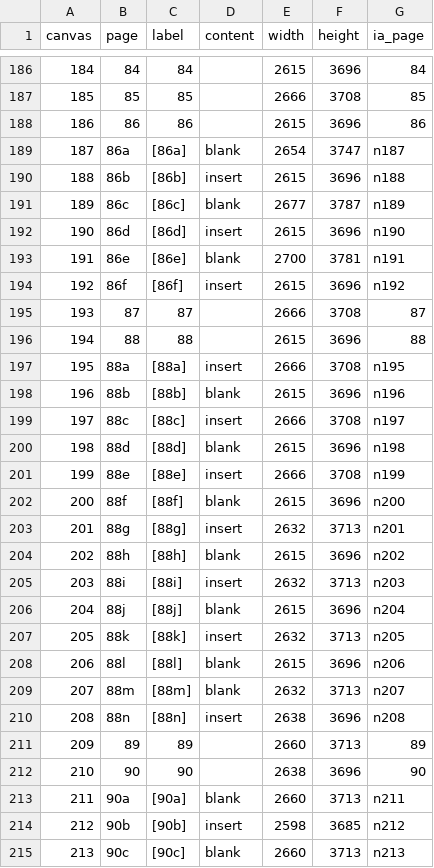
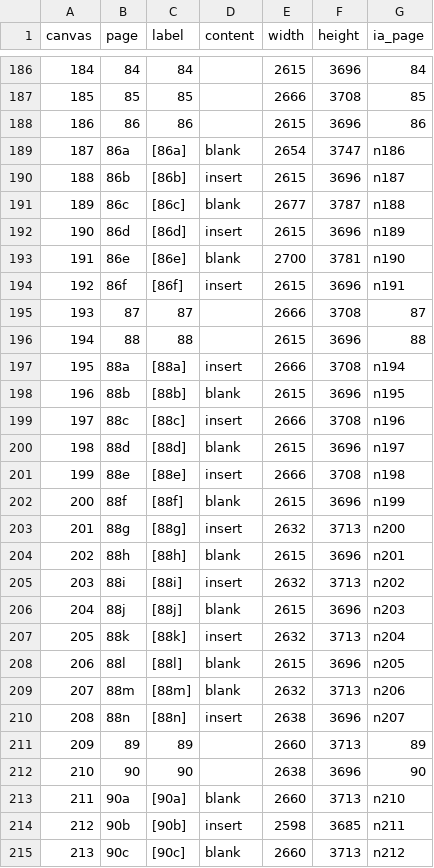
Before and after one commit to pbinkley/rcb-manual, a CSV file: _data/new_pages.csv, drawn as a sheet; only a part is shown, gaps mark what is left out; the diff covers the shown part only.

```diff
--- a/_data/new_pages.csv
+++ b/_data/new_pages.csv
@@ -188,28 +188,28 @@ canvas,page,label,content,width,height,ia_page
 186,86,86,,2615,3696,86
-187,86a,[86a],blank,2654,3747,n187
-188,86b,[86b],insert,2615,3696,n188
-189,86c,[86c],blank,2677,3787,n189
-190,86d,[86d],insert,2615,3696,n190
-191,86e,[86e],blank,2700,3781,n191
-192,86f,[86f],insert,2615,3696,n192
+187,86a,[86a],blank,2654,3747,n186
+188,86b,[86b],insert,2615,3696,n187
+189,86c,[86c],blank,2677,3787,n188
+190,86d,[86d],insert,2615,3696,n189
+191,86e,[86e],blank,2700,3781,n190
+192,86f,[86f],insert,2615,3696,n191
 193,87,87,,2666,3708,87
 194,88,88,,2615,3696,88
-195,88a,[88a],insert,2666,3708,n195
-196,88b,[88b],blank,2615,3696,n196
-197,88c,[88c],insert,2666,3708,n197
-198,88d,[88d],blank,2615,3696,n198
-199,88e,[88e],insert,2666,3708,n199
-200,88f,[88f],blank,2615,3696,n200
-201,88g,[88g],insert,2632,3713,n201
-202,88h,[88h],blank,2615,3696,n202
-203,88i,[88i],insert,2632,3713,n203
-204,88j,[88j],blank,2615,3696,n204
-205,88k,[88k],insert,2632,3713,n205
-206,88l,[88l],blank,2615,3696,n206
-207,88m,[88m],blank,2632,3713,n207
-208,88n,[88n],insert,2638,3696,n208
+195,88a,[88a],insert,2666,3708,n194
+196,88b,[88b],blank,2615,3696,n195
+197,88c,[88c],insert,2666,3708,n196
+198,88d,[88d],blank,2615,3696,n197
+199,88e,[88e],insert,2666,3708,n198
+200,88f,[88f],blank,2615,3696,n199
+201,88g,[88g],insert,2632,3713,n200
+202,88h,[88h],blank,2615,3696,n201
+203,88i,[88i],insert,2632,3713,n202
+204,88j,[88j],blank,2615,3696,n203
+205,88k,[88k],insert,2632,3713,n204
+206,88l,[88l],blank,2615,3696,n205
+207,88m,[88m],blank,2632,3713,n206
+208,88n,[88n],insert,2638,3696,n207
 209,89,89,,2660,3713,89
 210,90,90,,2638,3696,90
-211,90a,[90a],blank,2660,3713,n211
-212,90b,[90b],insert,2598,3685,n212
-213,90c,[90c],blank,2660,3713,n213
+211,90a,[90a],blank,2660,3713,n210
+212,90b,[90b],insert,2598,3685,n211
+213,90c,[90c],blank,2660,3713,n212
```
Also changed, not shown: 150 edited cells elsewhere in this file, 1 other file.
